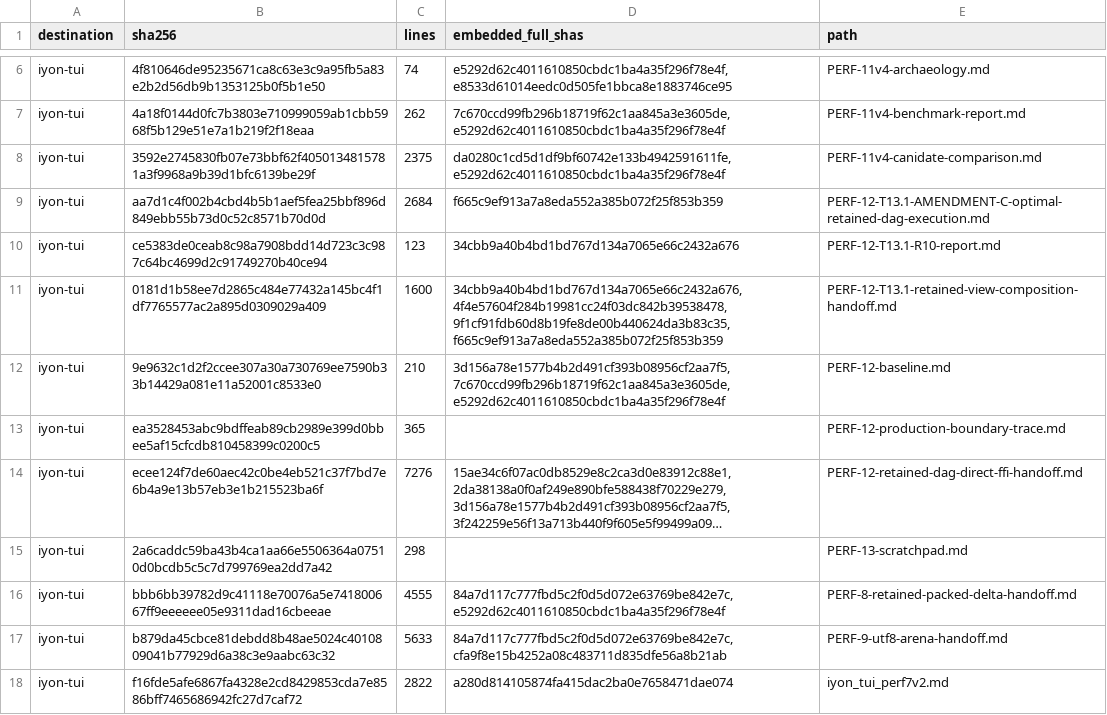
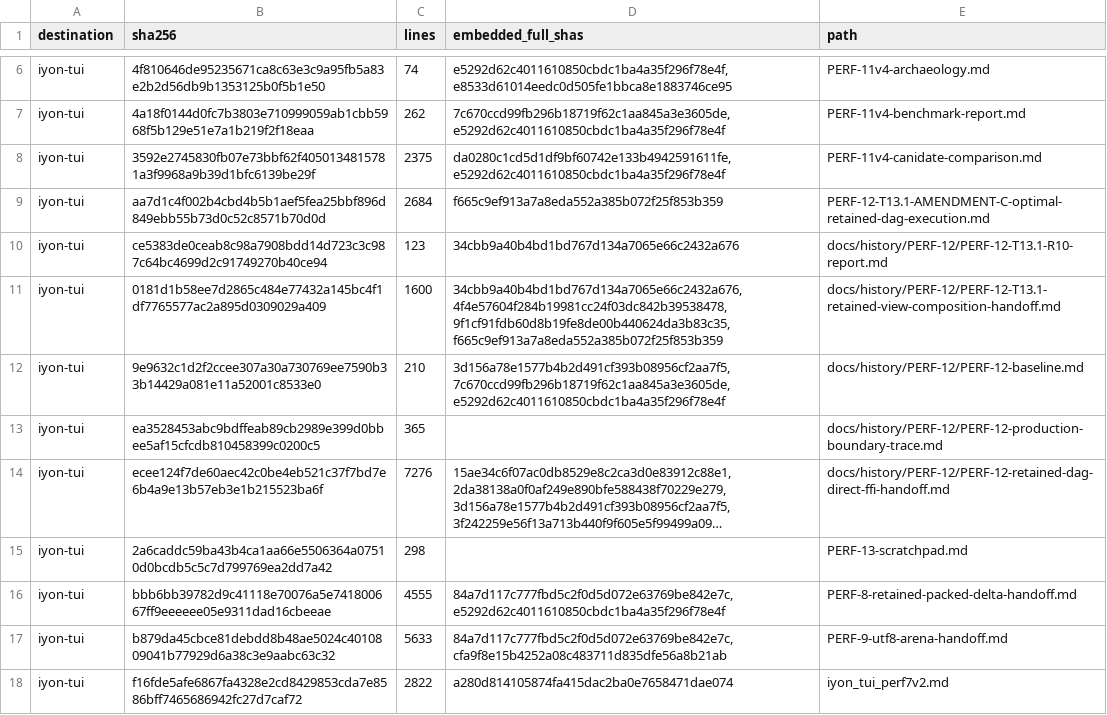
Before and after one commit to alexykn/iyon-tui, a TSV file: docs/repository-separation/s0/perf-artifacts.tsv, drawn as a sheet; only a part is shown, gaps mark what is left out; long unchanged cells end in …; the diff names each change by its address in the sheet, - before the commit and + after, or states it on an @@ line.

```diff
--- a/docs/repository-separation/s0/perf-artifacts.tsv
+++ b/docs/repository-separation/s0/perf-artifacts.tsv
-E10 (path): PERF-12-T13.1-R10-report.md
+E10 (path): docs/history/PERF-12/PERF-12-T13.1-R10-report.md
-E11 (path): PERF-12-T13.1-retained-view-composition-handoff.md
+E11 (path): docs/history/PERF-12/PERF-12-T13.1-retained-view-composition-handoff.md
-E12 (path): PERF-12-baseline.md
+E12 (path): docs/history/PERF-12/PERF-12-baseline.md
-E13 (path): PERF-12-production-boundary-trace.md
+E13 (path): docs/history/PERF-12/PERF-12-production-boundary-trace.md
-E14 (path): PERF-12-retained-dag-direct-ffi-handoff.md
+E14 (path): docs/history/PERF-12/PERF-12-retained-dag-direct-ffi-handoff.md
```
Also changed, not shown: docs/repository-separation/s0/ownership.tsv, 10 other files.
